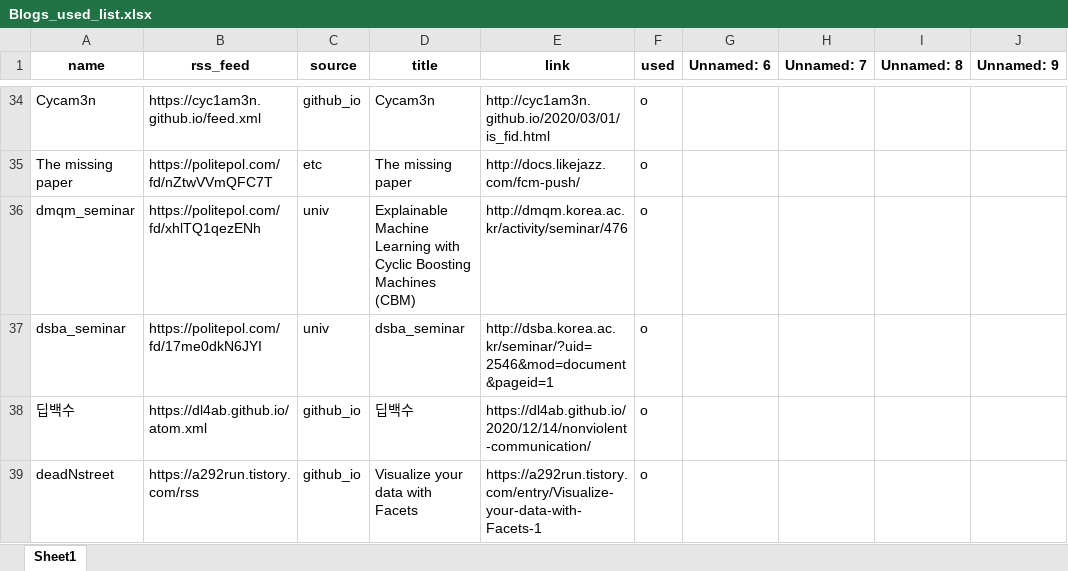
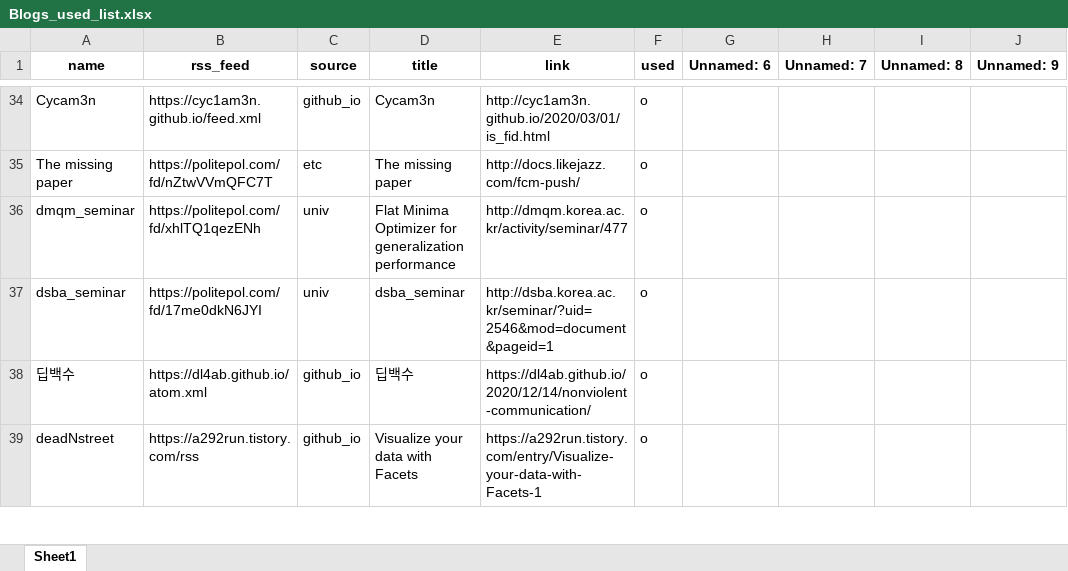
Before and after one commit to ainsuotain/today-mlblog-bot, an Excel workbook: Blogs_used_list.xlsx, sheet Sheet1, drawn as a sheet; only a part is shown, gaps mark what is left out; values as stored, in another font and other column widths than the file's, no borders; the diff names each change by its address in the sheet, - before the commit and + after, or states it on an @@ line.

Commit message:
Auto - Update data with bot!

```diff
--- a/Blogs_used_list.xlsx (sheet Sheet1)
+++ b/Blogs_used_list.xlsx (sheet Sheet1)
-D36 (title): Explainable Machine Learning with Cyclic Boosting Machines (CBM)
+D36 (title): Flat Minima Optimizer for generalization performance
-E36 (link): http://dmqm.korea.ac.kr/activity/seminar/476
+E36 (link): http://dmqm.korea.ac.kr/activity/seminar/477
```
Also changed, not shown: 1 other file.
